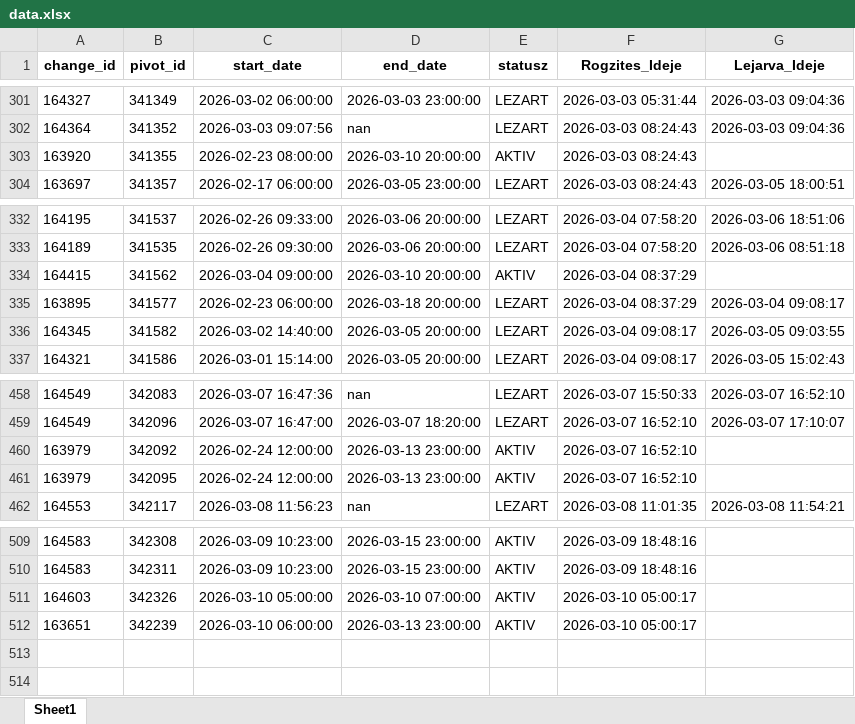
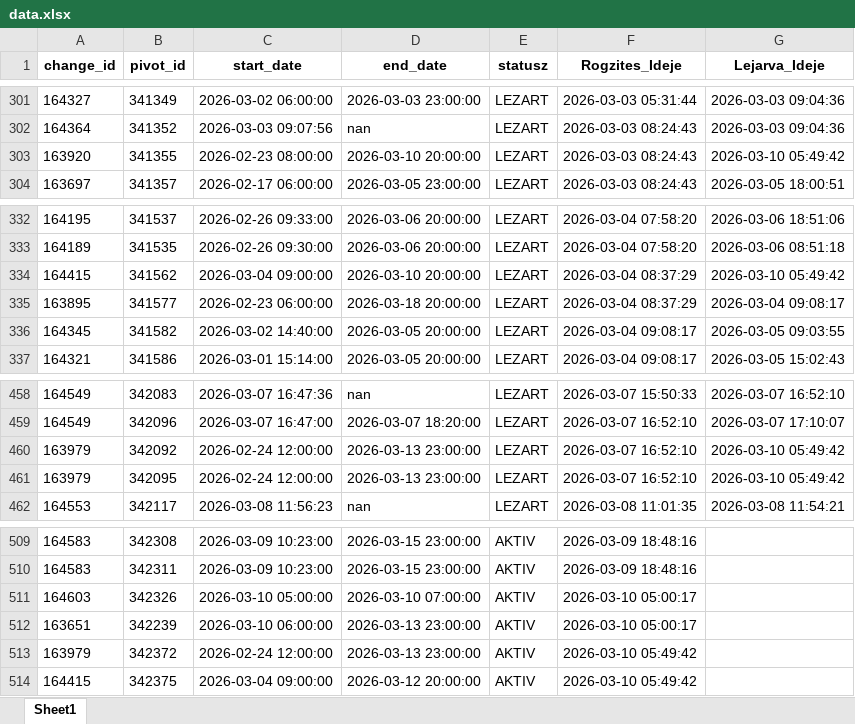
Before and after one commit to zoltanfarkasnemeth/BKK, an Excel workbook: data.xlsx, sheet Sheet1, drawn as a sheet; only a part is shown, gaps mark what is left out; values as stored, in another font and other column widths than the file's, no borders; the diff names each change by its address in the sheet, - before the commit and + after, or states it on an @@ line.

```diff
--- a/data.xlsx (sheet Sheet1)
+++ b/data.xlsx (sheet Sheet1)
-E303 (statusz): AKTIV
+E303 (statusz): LEZART
-G303 (Lejarva_Ideje): (empty)
+G303 (Lejarva_Ideje): 2026-03-10 05:49:42
-E334 (statusz): AKTIV
+E334 (statusz): LEZART
-G334 (Lejarva_Ideje): (empty)
+G334 (Lejarva_Ideje): 2026-03-10 05:49:42
-E460:E461 (statusz): AKTIV
+E460:E461 (statusz): LEZART
-G460:G461 (Lejarva_Ideje): (empty)
+G460:G461 (Lejarva_Ideje): 2026-03-10 05:49:42
+row 513: 163979 | 342372 | 2026-02-24 12:00:00 | 2026-03-13 23:00:00 | AKTIV | 2026-03-10 05:49:42
+row 514: 164415 | 342375 | 2026-03-04 09:00:00 | 2026-03-12 20:00:00 | AKTIV | 2026-03-10 05:49:42
```
